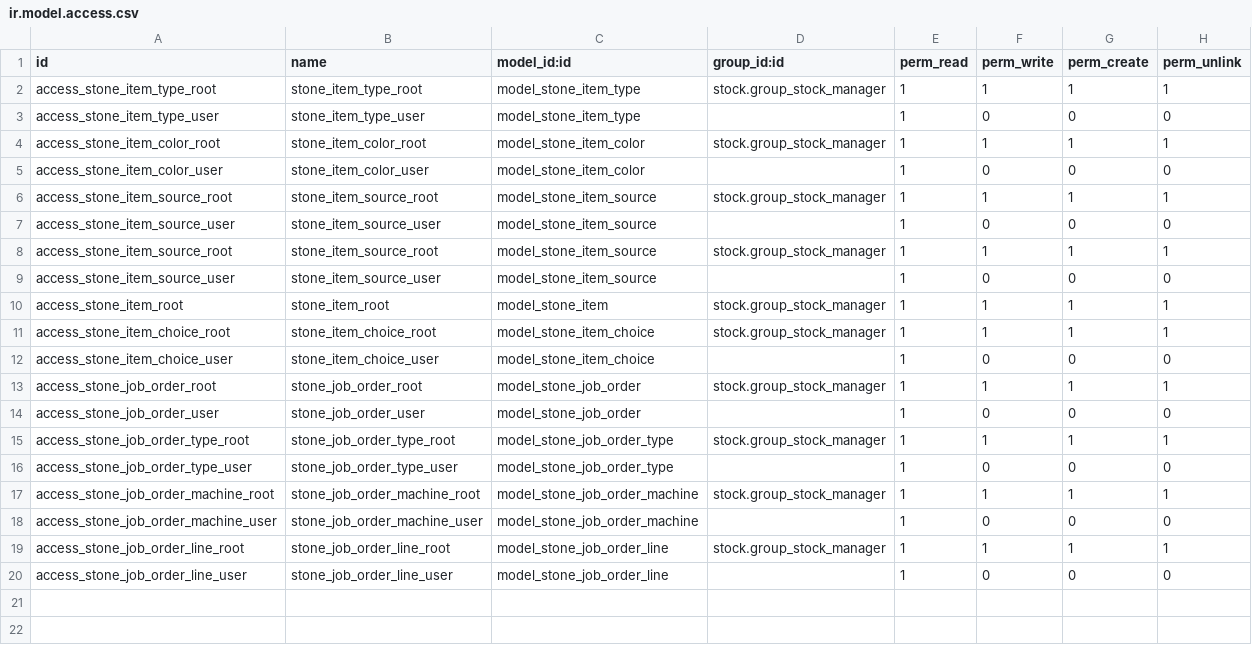
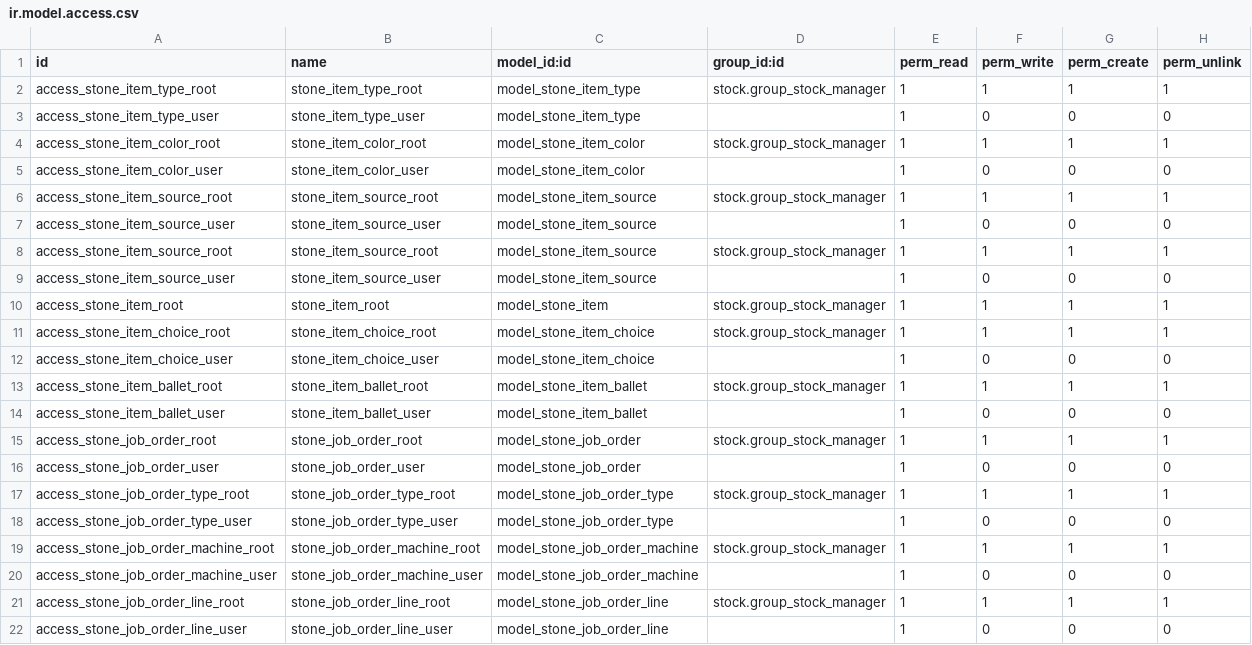
Before and after one commit to ahmadsherby/odoo16e, a CSV file: stone_production/security/ir.model.access.csv, drawn as a sheet; the diff names each change by its address in the sheet, - before the commit and + after, or states it on an @@ line.

Commit message:
[CHANGE] try to fix equation on compute slab, add new object ballete

```diff
--- a/stone_production/security/ir.model.access.csv
+++ b/stone_production/security/ir.model.access.csv
+row 13: access_stone_item_ballet_root | stone_item_ballet_root | model_stone_item_ballet | stock.group_stock_manager | 1 | 1 | 1 | 1
+row 14: access_stone_item_ballet_user | stone_item_ballet_user | model_stone_item_ballet |  | 1 | 0 | 0 | 0
```
Also changed, not shown: 7 other files.
